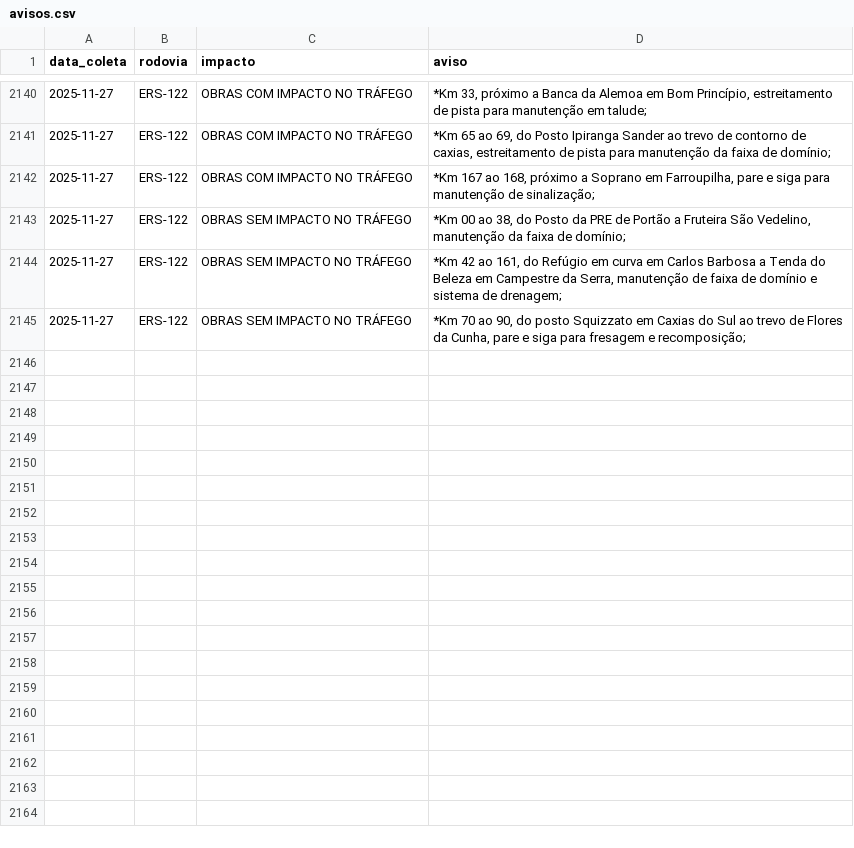
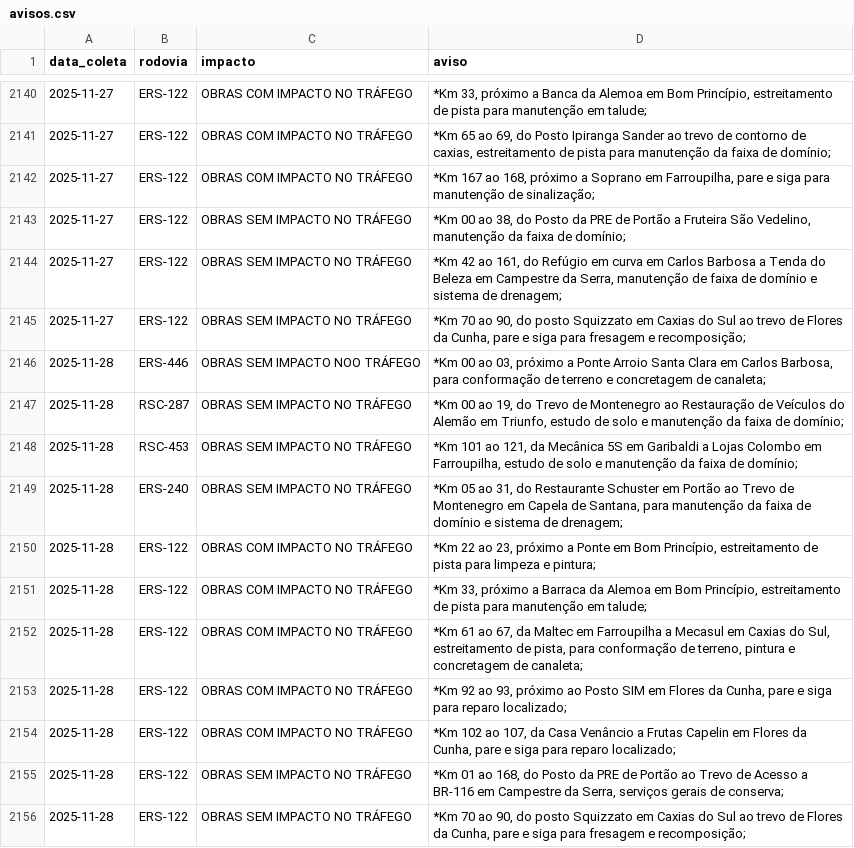
Before and after one commit to gabriel-englert/csg, a CSV file: data/avisos.csv, drawn as a sheet; only a part is shown, gaps mark what is left out.

```diff
--- a/data/avisos.csv
+++ b/data/avisos.csv
@@ -2145 +2145,12 @@ data_coleta,rodovia,impacto,aviso
 2025-11-27,ERS-122,OBRAS SEM IMPACTO NO TRÁFEGO,"*Km 70 ao 90, do posto Squizzato em Caxias do Sul ao trevo de Flores da Cunha, pare e siga para fresagem e recomposição;"
+2025-11-28,ERS-446,OBRAS SEM IMPACTO NOO TRÁFEGO,"*Km 00 ao 03, próximo a Ponte Arroio Santa Clara em Carlos Barbosa, para conformação de terreno e concretagem de canaleta;"
+2025-11-28,RSC-287,OBRAS SEM IMPACTO NO TRÁFEGO,"*Km 00 ao 19, do Trevo de Montenegro ao Restauração de Veículos do Alemão em Triunfo, estudo de solo e manutenção da faixa de domínio;"
+2025-11-28,RSC-453,OBRAS SEM IMPACTO NO TRÁFEGO,"*Km 101 ao 121, da Mecânica 5S em Garibaldi a Lojas Colombo em Farroupilha, estudo de solo e manutenção da faixa de domínio;"
+2025-11-28,ERS-240,OBRAS SEM IMPACTO NO TRÁFEGO,"*Km 05 ao 31, do Restaurante Schuster em Portão ao Trevo de Montenegro em Capela de Santana, para manutenção da faixa de domínio e sistema de drenagem;"
+2025-11-28,ERS-122,OBRAS COM IMPACTO NO TRÁFEGO,"*Km 22 ao 23, próximo a Ponte em Bom Princípio, estreitamento de pista para limpeza e pintura;"
+2025-11-28,ERS-122,OBRAS COM IMPACTO NO TRÁFEGO,"*Km 33, próximo a Barraca da Alemoa em Bom Princípio, estreitamento de pista para manutenção em talude;"
+2025-11-28,ERS-122,OBRAS COM IMPACTO NO TRÁFEGO,"*Km 61 ao 67, da Maltec em Farroupilha a Mecasul em Caxias do Sul, estreitamento de pista, para conformação de terreno, pintura e concretagem de canaleta;"
+2025-11-28,ERS-122,OBRAS COM IMPACTO NO TRÁFEGO,"*Km 92 ao 93, próximo ao Posto SIM em Flores da Cunha, pare e siga para reparo localizado;"
+2025-11-28,ERS-122,OBRAS COM IMPACTO NO TRÁFEGO,"*Km 102 ao 107, da Casa Venâncio a Frutas Capelin em Flores da Cunha, pare e siga para reparo localizado;"
+2025-11-28,ERS-122,OBRAS SEM IMPACTO NO TRÁFEGO,"*Km 01 ao 168, do Posto da PRE de Portão ao Trevo de Acesso a BR-116 em Campestre da Serra, serviços gerais de conserva;"
+2025-11-28,ERS-122,OBRAS SEM IMPACTO NO TRÁFEGO,"*Km 70 ao 90, do posto Squizzato em Caxias do Sul ao trevo de Flores da Cunha, pare e siga para fresagem e recomposição;"
```
